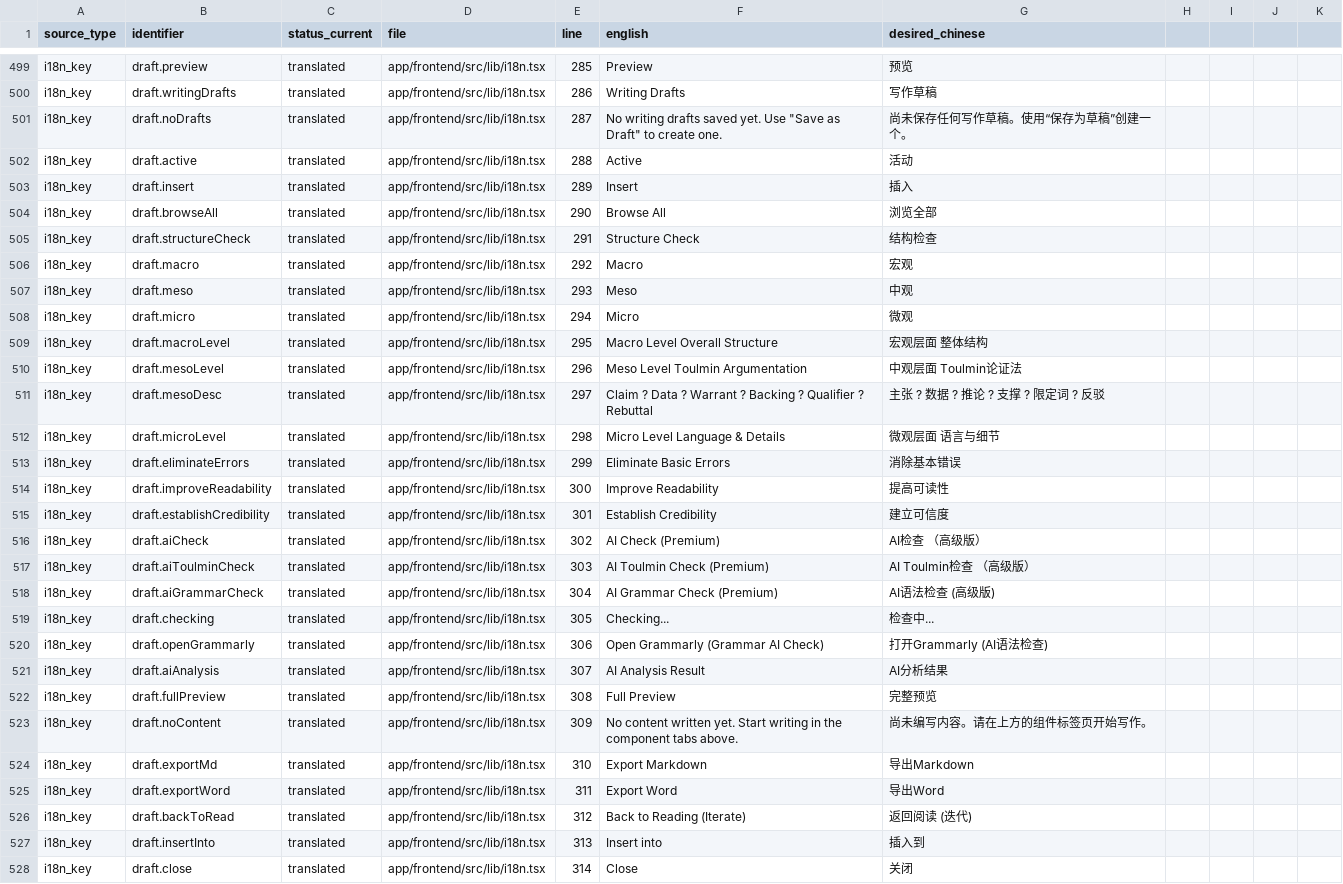
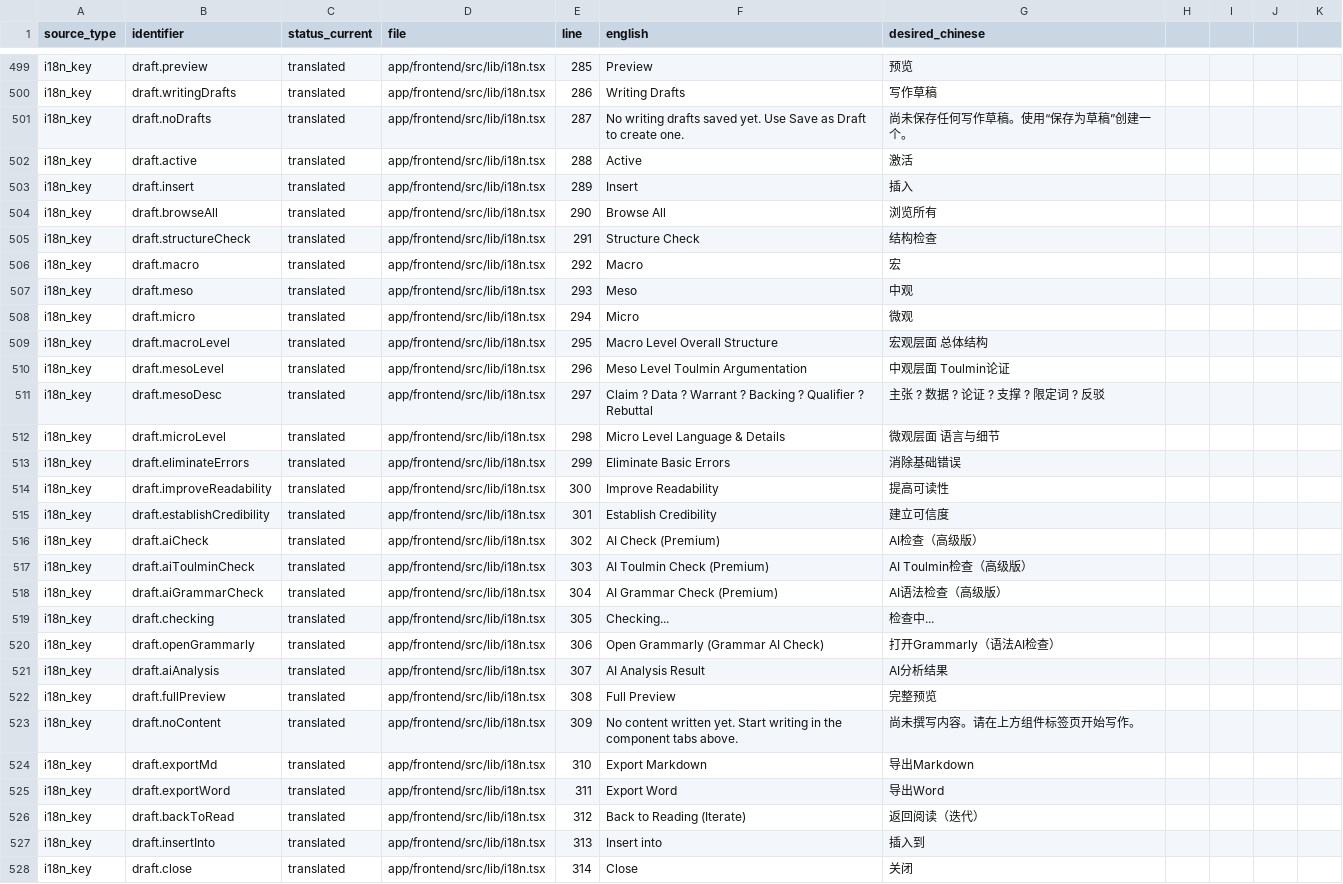
Before and after one commit to linsharon/researchworkspace, a CSV file: reports/i18n/1frontend_translation_audit.csv, drawn as a sheet; only a part is shown, gaps mark what is left out; the diff covers the shown part only; the diff names each change by its address in the sheet, - before the commit and + after, or states it on an @@ line.

Commit message:
Publish Chinese frontend updates

```diff
--- a/reports/i18n/1frontend_translation_audit.csv
+++ b/reports/i18n/1frontend_translation_audit.csv
-F501 (english): …yet. Use "Save as Draft" to create…
+F501 (english): …yet. Use Save as Draft to create…
-G502 (desired_chinese): 活动
+G502 (desired_chinese): 激活
-G504 (desired_chinese): 浏览全部
+G504 (desired_chinese): 浏览所有
-G506 (desired_chinese): 宏观
+G506 (desired_chinese): 宏
-G509 (desired_chinese): 宏观层面 整体结构
+G509 (desired_chinese): 宏观层面 总体结构
-G510 (desired_chinese): 中观层面 Toulmin论证法
+G510 (desired_chinese): 中观层面 Toulmin论证
-G511 (desired_chinese): 主张 ? 数据 ? 推论 ? 支撑 ? 限定词 ? 反驳
+G511 (desired_chinese): 主张 ? 数据 ? 论证 ? 支撑 ? 限定词 ? 反驳
-G513 (desired_chinese): 消除基本错误
+G513 (desired_chinese): 消除基础错误
-G516 (desired_chinese): AI检查 （高级版）
+G516 (desired_chinese): AI检查（高级版）
-G517 (desired_chinese): AI Toulmin检查 （高级版）
+G517 (desired_chinese): AI Toulmin检查（高级版）
-G518 (desired_chinese): AI语法检查 (高级版)
+G518 (desired_chinese): AI语法检查（高级版）
-G520 (desired_chinese): 打开Grammarly (AI语法检查)
+G520 (desired_chinese): 打开Grammarly（语法AI检查）
-G523 (desired_chinese): 尚未编写内容。请在上方的组件标签页开始写作。
+G523 (desired_chinese): 尚未撰写内容。请在上方组件标签页开始写作。
-G526 (desired_chinese): 返回阅读 (迭代)
+G526 (desired_chinese): 返回阅读（迭代）
```
Also changed, not shown: 124 edited cells elsewhere in this file, 26 other files.
